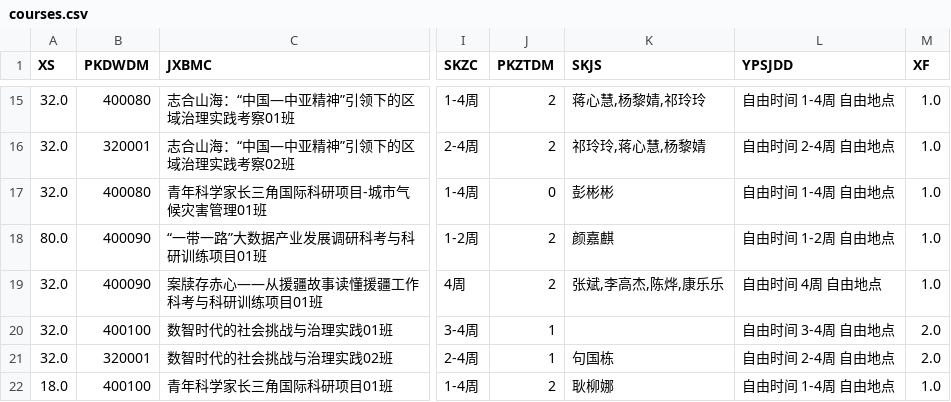
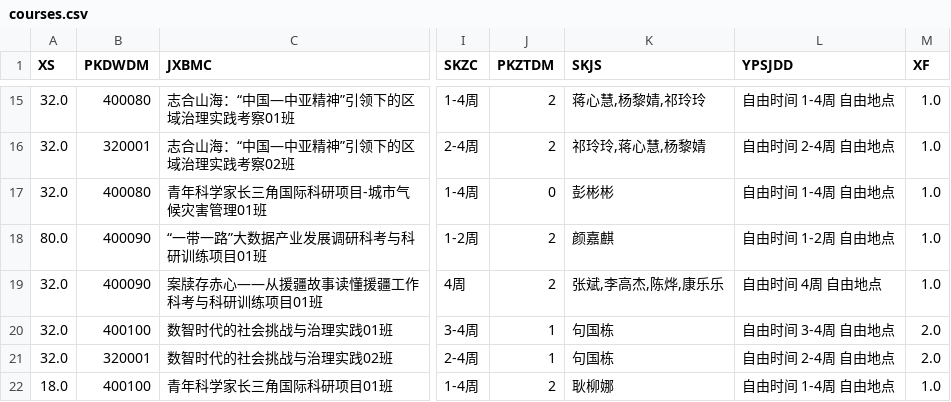
Before and after one commit to at-nju/courses, a CSV file: data/2025-2026-3/courses.csv, drawn as a sheet; only a part is shown, gaps mark what is left out; the diff names each change by its address in the sheet, - before the commit and + after, or states it on an @@ line.

```diff
--- a/data/2025-2026-3/courses.csv
+++ b/data/2025-2026-3/courses.csv
-K20 (SKJS): (empty)
+K20 (SKJS): 句国栋
```
Also changed, not shown: 11 other files.
